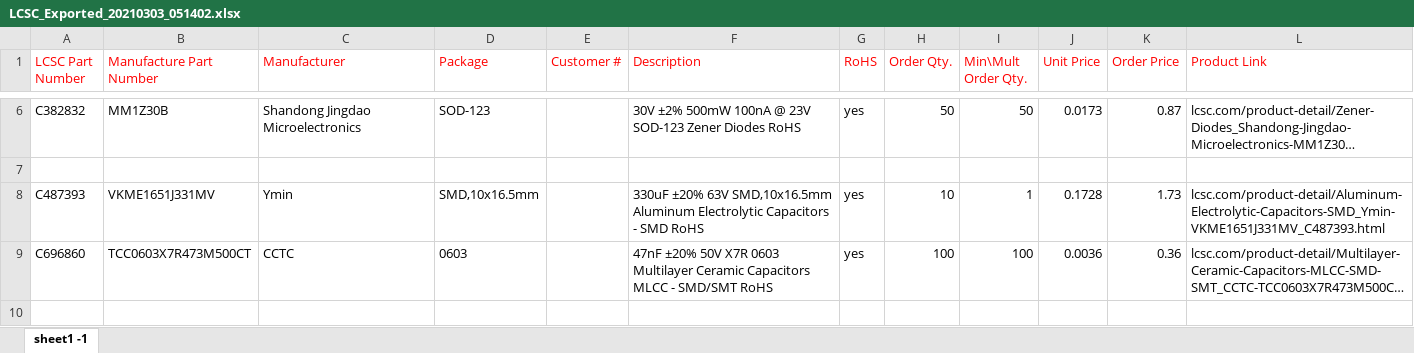
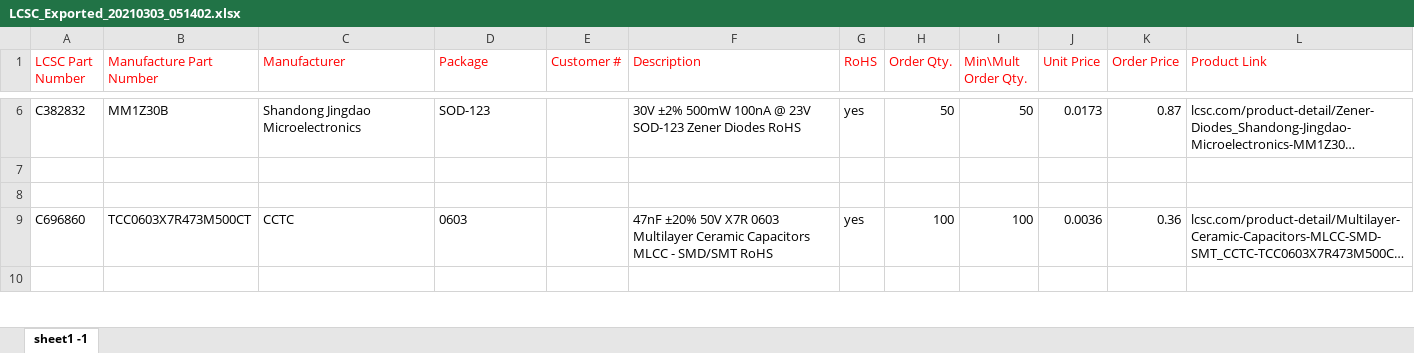
Before and after one commit to ams0187/Vupiter, an Excel workbook: src/switched/iso/LCSC_Exported_20210303_051402.xlsx, sheet sheet1 -1, drawn as a sheet; only a part is shown, gaps mark what is left out; long unchanged cells end in …; values as stored, in another font and other column widths than the file's, no borders; the diff names each change by its address in the sheet, - before the commit and + after, or states it on an @@ line.

```diff
--- a/src/switched/iso/LCSC_Exported_20210303_051402.xlsx (sheet sheet1 -1)
+++ b/src/switched/iso/LCSC_Exported_20210303_051402.xlsx (sheet sheet1 -1)
-row 8: C487393 | VKME1651J331MV | Ymin | SMD,10x16.5mm |  | 330uF ±20% 63V SMD,10x16.5mm Aluminum Electrolytic Capacitors - SMD RoHS | yes | 10 | 1 | 0.1728 | 1.73 | lcsc.com/product-detail/Aluminum-Electrolytic-Capacitors-SMD_Ymin-VKME1651J331MV_C487393.html
+row 8: (empty)
```
Also changed, not shown: 4 other files.
